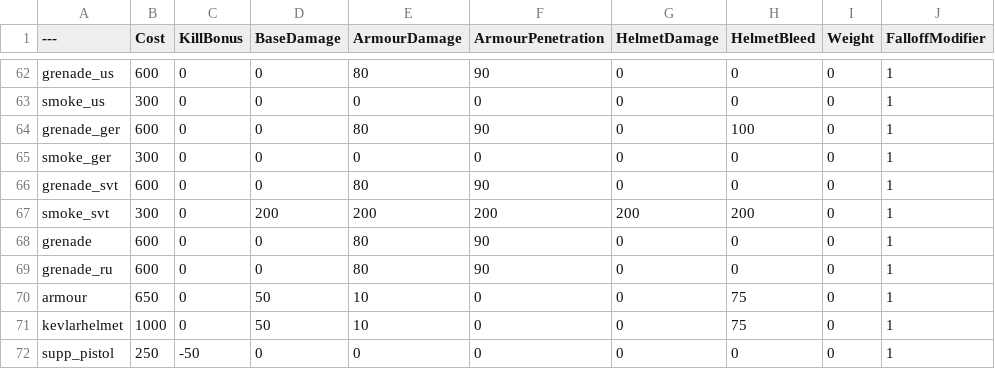
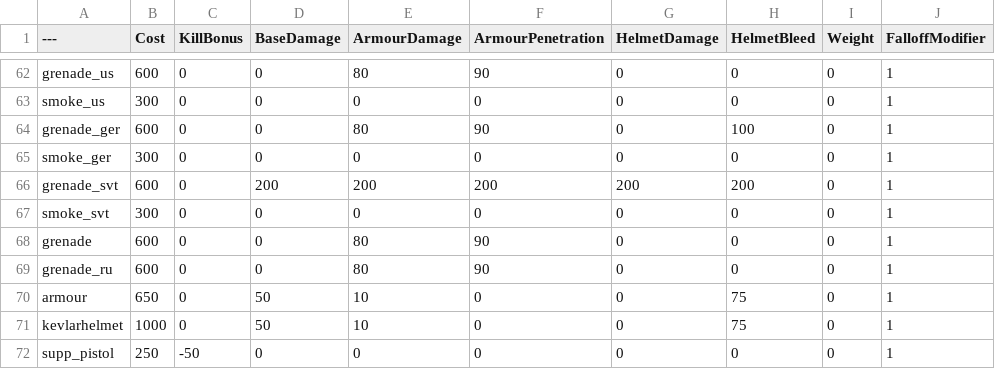
Before and after one commit to brady585/BalancingTable, a CSV file: BalancingTable.csv, drawn as a sheet; only a part is shown, gaps mark what is left out; the diff names each change by its address in the sheet, - before the commit and + after, or states it on an @@ line.

Commit message:
Create BalancingTable.csv

```diff
--- a/BalancingTable.csv
+++ b/BalancingTable.csv
-D66 (BaseDamage): 0
+D66 (BaseDamage): 200
-E66 (ArmourDamage): 80
+E66 (ArmourDamage): 200
-F66 (ArmourPenetration): 90
+F66 (ArmourPenetration): 200
-G66 (HelmetDamage): 0
+G66 (HelmetDamage): 200
-H66 (HelmetBleed): 0
+H66 (HelmetBleed): 200
-D67 (BaseDamage): 200
+D67 (BaseDamage): 0
-E67 (ArmourDamage): 200
+E67 (ArmourDamage): 0
-F67 (ArmourPenetration): 200
+F67 (ArmourPenetration): 0
-G67 (HelmetDamage): 200
+G67 (HelmetDamage): 0
-H67 (HelmetBleed): 200
+H67 (HelmetBleed): 0
```
